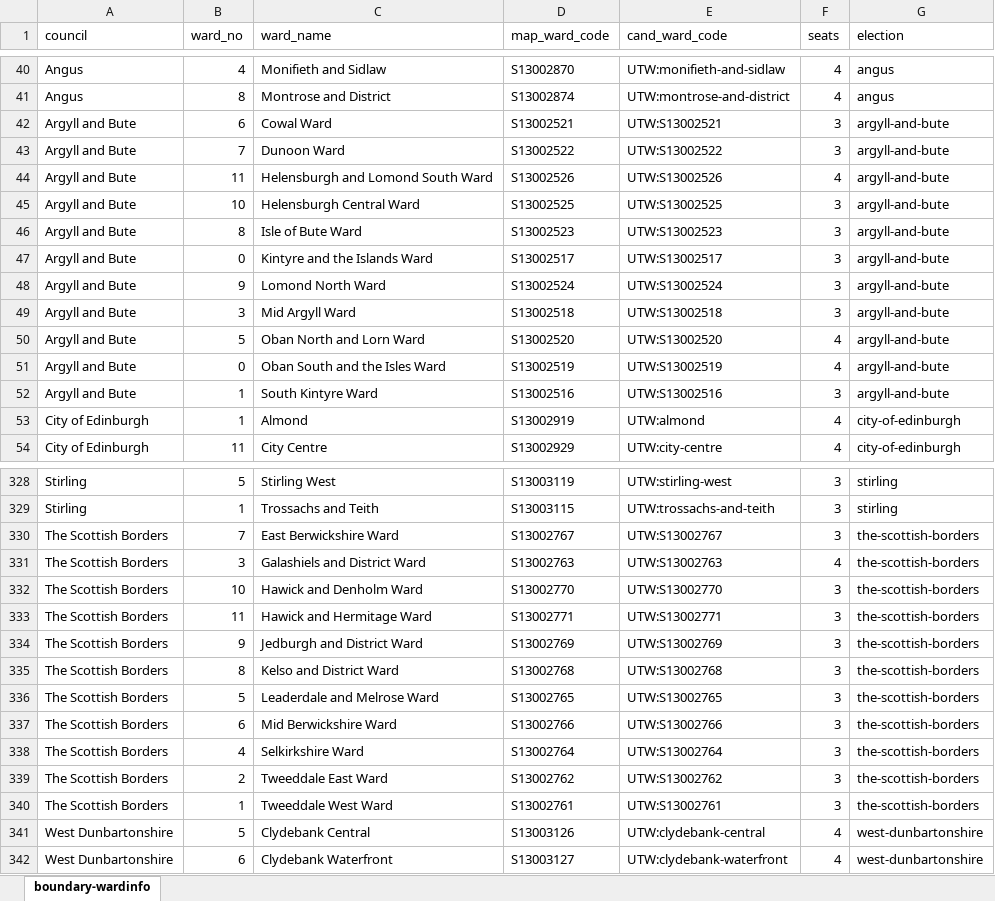
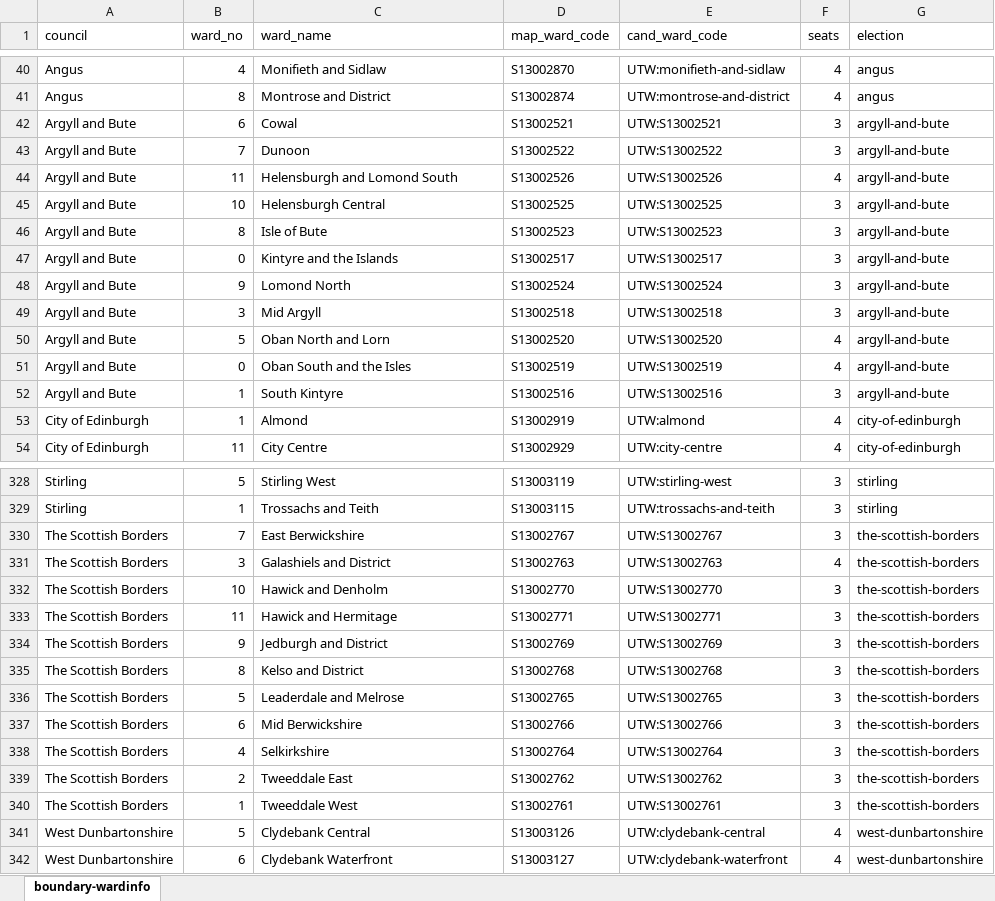
Before and after one commit to gerrymulvenna/council17, an Excel workbook: 2017/SCO/wardinfo.xlsx, sheet boundary-wardinfo, drawn as a sheet; only a part is shown, gaps mark what is left out; values as stored, in another font and other column widths than the file's, no borders; the diff covers the shown part only; the diff names each change by its address in the sheet, - before the commit and + after, or states it on an @@ line.

Commit message:
Needed to redo the removal of " Ward" from 7 old council data which got reinstated in recent jstree changes Signed-off-by: Gerry Mulvenna <git@movingwifi.com>

```diff
--- a/2017/SCO/wardinfo.xlsx (sheet boundary-wardinfo)
+++ b/2017/SCO/wardinfo.xlsx (sheet boundary-wardinfo)
-C42 (ward_name): Cowal Ward
+C42 (ward_name): Cowal
-C43 (ward_name): Dunoon Ward
+C43 (ward_name): Dunoon
-C44 (ward_name): Helensburgh and Lomond South Ward
+C44 (ward_name): Helensburgh and Lomond South
-C45 (ward_name): Helensburgh Central Ward
+C45 (ward_name): Helensburgh Central
-C46 (ward_name): Isle of Bute Ward
+C46 (ward_name): Isle of Bute
-C47 (ward_name): Kintyre and the Islands Ward
+C47 (ward_name): Kintyre and the Islands
-C48 (ward_name): Lomond North Ward
+C48 (ward_name): Lomond North
-C49 (ward_name): Mid Argyll Ward
+C49 (ward_name): Mid Argyll
-C50 (ward_name): Oban North and Lorn Ward
+C50 (ward_name): Oban North and Lorn
-C51 (ward_name): Oban South and the Isles Ward
+C51 (ward_name): Oban South and the Isles
-C52 (ward_name): South Kintyre Ward
+C52 (ward_name): South Kintyre
-C330 (ward_name): East Berwickshire Ward
+C330 (ward_name): East Berwickshire
-C331 (ward_name): Galashiels and District Ward
+C331 (ward_name): Galashiels and District
-C332 (ward_name): Hawick and Denholm Ward
+C332 (ward_name): Hawick and Denholm
-C333 (ward_name): Hawick and Hermitage Ward
+C333 (ward_name): Hawick and Hermitage
-C334 (ward_name): Jedburgh and District Ward
+C334 (ward_name): Jedburgh and District
-C335 (ward_name): Kelso and District Ward
+C335 (ward_name): Kelso and District
-C336 (ward_name): Leaderdale and Melrose Ward
+C336 (ward_name): Leaderdale and Melrose
-C337 (ward_name): Mid Berwickshire Ward
+C337 (ward_name): Mid Berwickshire
-C338 (ward_name): Selkirkshire Ward
+C338 (ward_name): Selkirkshire
-C339 (ward_name): Tweeddale East Ward
+C339 (ward_name): Tweeddale East
-C340 (ward_name): Tweeddale West Ward
+C340 (ward_name): Tweeddale West
```
Also changed, not shown: 26 edited cells elsewhere in this sheet, 3 other files.
